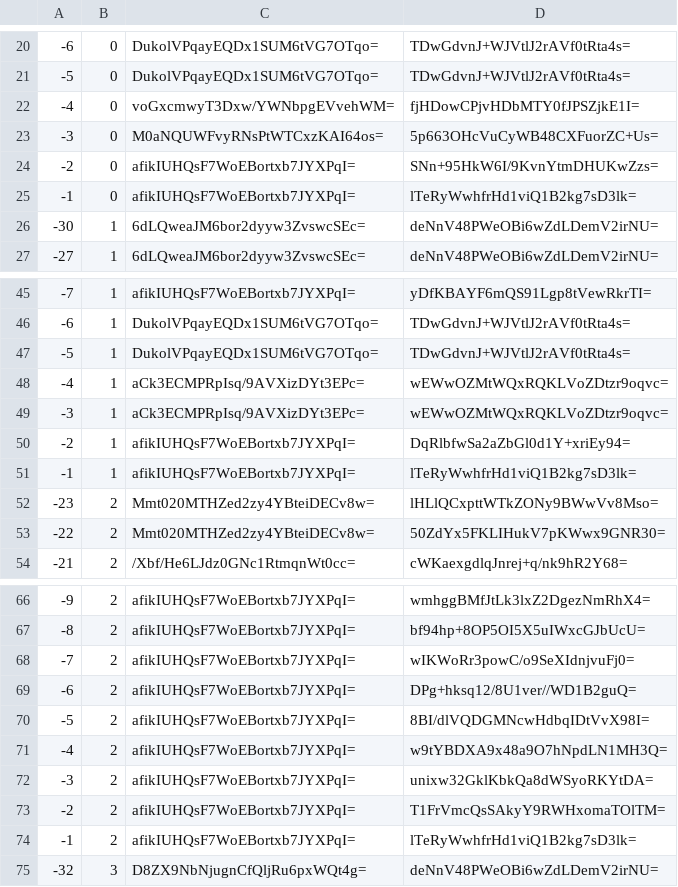
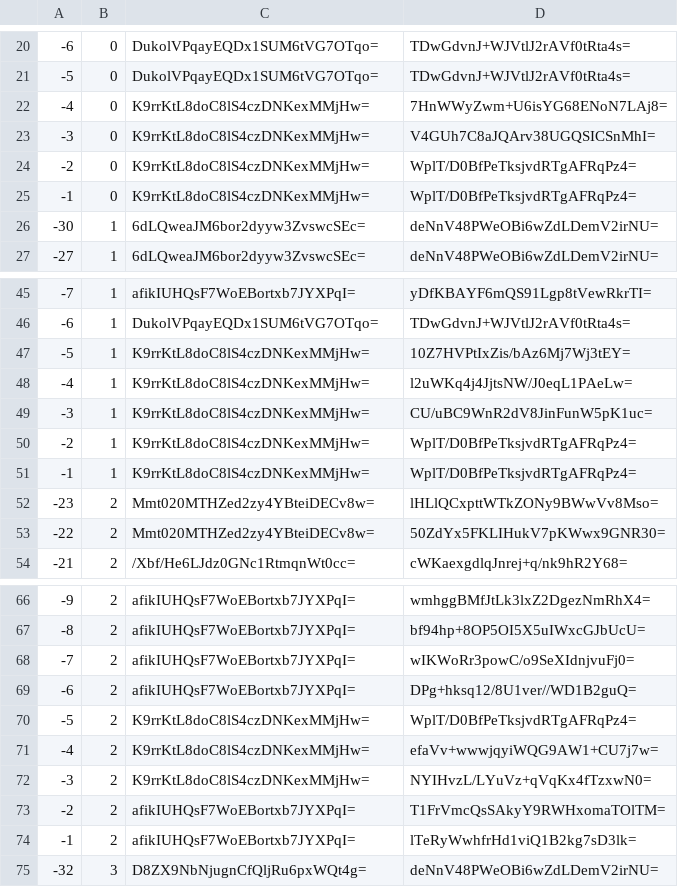
Before and after one commit to mochimochiomochi/mochicraftmap2, a CSV file: overworld/tiles/zoom.-1/metadata/k.-1.0.csv, drawn as a sheet; only a part is shown, gaps mark what is left out.

```diff
--- a/overworld/tiles/zoom.-1/metadata/k.-1.0.csv
+++ b/overworld/tiles/zoom.-1/metadata/k.-1.0.csv
@@ -21,6 +21,6 @@
 -5,0,DukolVPqayEQDx1SUM6tVG7OTqo=,TDwGdvnJ+WJVtlJ2rAVf0tRta4s=
--4,0,voGxcmwyT3Dxw/YWNbpgEVvehWM=,fjHDowCPjvHDbMTY0fJPSZjkE1I=
--3,0,M0aNQUWFvyRNsPtWTCxzKAI64os=,5p663OHcVuCyWB48CXFuorZC+Us=
--2,0,afikIUHQsF7WoEBortxb7JYXPqI=,SNn+95HkW6I/9KvnYtmDHUKwZzs=
--1,0,afikIUHQsF7WoEBortxb7JYXPqI=,lTeRyWwhfrHd1viQ1B2kg7sD3lk=
+-4,0,K9rrKtL8doC8lS4czDNKexMMjHw=,7HnWWyZwm+U6isYG68ENoN7LAj8=
+-3,0,K9rrKtL8doC8lS4czDNKexMMjHw=,V4GUh7C8aJQArv38UGQSICSnMhI=
+-2,0,K9rrKtL8doC8lS4czDNKexMMjHw=,WplT/D0BfPeTksjvdRTgAFRqPz4=
+-1,0,K9rrKtL8doC8lS4czDNKexMMjHw=,WplT/D0BfPeTksjvdRTgAFRqPz4=
 -30,1,6dLQweaJM6bor2dyyw3ZvswcSEc=,deNnV48PWeOBi6wZdLDemV2irNU=
@@ -46,7 +46,7 @@
 -6,1,DukolVPqayEQDx1SUM6tVG7OTqo=,TDwGdvnJ+WJVtlJ2rAVf0tRta4s=
--5,1,DukolVPqayEQDx1SUM6tVG7OTqo=,TDwGdvnJ+WJVtlJ2rAVf0tRta4s=
--4,1,aCk3ECMPRpIsq/9AVXizDYt3EPc=,wEWwOZMtWQxRQKLVoZDtzr9oqvc=
--3,1,aCk3ECMPRpIsq/9AVXizDYt3EPc=,wEWwOZMtWQxRQKLVoZDtzr9oqvc=
--2,1,afikIUHQsF7WoEBortxb7JYXPqI=,DqRlbfwSa2aZbGl0d1Y+xriEy94=
--1,1,afikIUHQsF7WoEBortxb7JYXPqI=,lTeRyWwhfrHd1viQ1B2kg7sD3lk=
+-5,1,K9rrKtL8doC8lS4czDNKexMMjHw=,10Z7HVPtIxZis/bAz6Mj7Wj3tEY=
+-4,1,K9rrKtL8doC8lS4czDNKexMMjHw=,l2uWKq4j4JjtsNW/J0eqL1PAeLw=
+-3,1,K9rrKtL8doC8lS4czDNKexMMjHw=,CU/uBC9WnR2dV8JinFunW5pK1uc=
+-2,1,K9rrKtL8doC8lS4czDNKexMMjHw=,WplT/D0BfPeTksjvdRTgAFRqPz4=
+-1,1,K9rrKtL8doC8lS4czDNKexMMjHw=,WplT/D0BfPeTksjvdRTgAFRqPz4=
 -23,2,Mmt020MTHZed2zy4YBteiDECv8w=,lHLlQCxpttWTkZONy9BWwVv8Mso=
@@ -69,5 +69,5 @@
 -6,2,afikIUHQsF7WoEBortxb7JYXPqI=,DPg+hksq12/8U1ver//WD1B2guQ=
--5,2,afikIUHQsF7WoEBortxb7JYXPqI=,8BI/dlVQDGMNcwHdbqIDtVvX98I=
--4,2,afikIUHQsF7WoEBortxb7JYXPqI=,w9tYBDXA9x48a9O7hNpdLN1MH3Q=
--3,2,afikIUHQsF7WoEBortxb7JYXPqI=,unixw32GklKbkQa8dWSyoRKYtDA=
+-5,2,K9rrKtL8doC8lS4czDNKexMMjHw=,WplT/D0BfPeTksjvdRTgAFRqPz4=
+-4,2,K9rrKtL8doC8lS4czDNKexMMjHw=,efaVv+wwwjqyiWQG9AW1+CU7j7w=
+-3,2,K9rrKtL8doC8lS4czDNKexMMjHw=,NYIHvzL/LYuVz+qVqKx4fTzxwN0=
 -2,2,afikIUHQsF7WoEBortxb7JYXPqI=,T1FrVmcQsSAkyY9RWHxomaTOlTM=
```
Also changed, not shown: overworld/tiles/zoom.-1/metadata/k.0.-1.csv, overworld/tiles/zoom.-1/metadata/k.0.0.csv, 55 other files.
